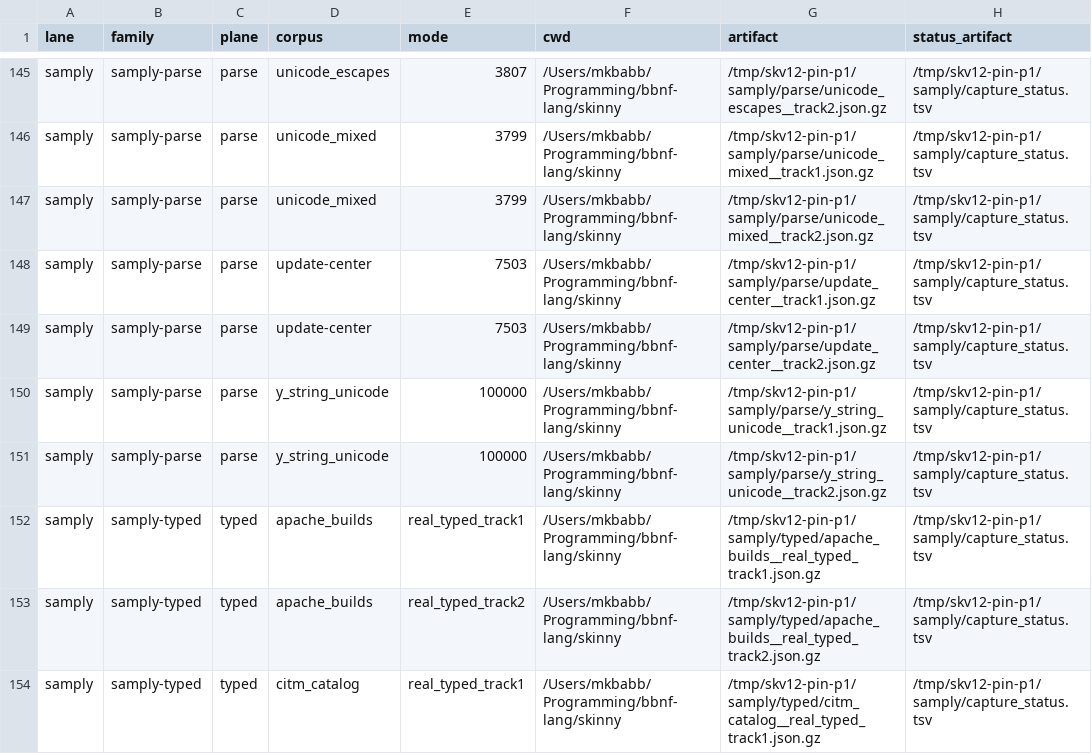
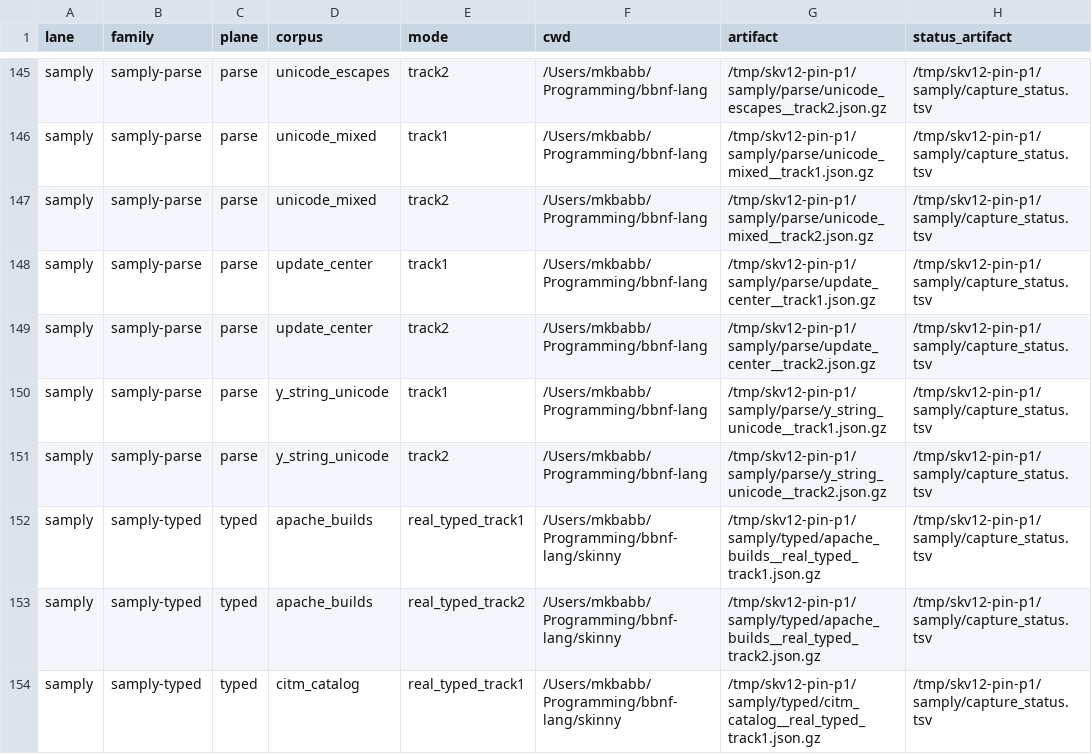
Before and after one commit to mkbabb/bbnf-lang, a TSV file: restart/skinny/tranches/sk-v12/research/p1/skv12-p1-pin-replay.tsv, drawn as a sheet; only a part is shown, gaps mark what is left out; the diff covers the shown part only; the diff names each change by its address in the sheet, - before the commit and + after, or states it on an @@ line.

Commit message:
docs(sk-v12-p1-hardening): fold pin replay challenge PIN-V2
PIN-V2 accepted the corrected pin profile evidence on four lenses and rejected two replayability details: malformed samply parse modes in the tracked replay TSV and rc=54 wording that pointed at stderr rather than xctrace stdout logs.\n\nThis commit records the six PIN-V2 challenge lenses, repairs the replay ledger schema, adds the canonical-mode sanity check, documents stdout-backed xctrace acceptance for all 185 rc=54 rows, and normalizes P1 lane wording to capture source commit cf7848b2.\n\nEvidence: git diff --cached --check passed; replay ledger mode check returns 0 bad rows; xctrace stdout validation returns 185 accepted rc=54 logs.

```diff
--- a/restart/skinny/tranches/sk-v12/research/p1/skv12-p1-pin-replay.tsv
+++ b/restart/skinny/tranches/sk-v12/research/p1/skv12-p1-pin-replay.tsv
-E145 (mode): 3807
+E145 (mode): track2
-F145:F151 (cwd): /Users/mkbabb/Programming/bbnf-lang/skinny
+F145:F151 (cwd): /Users/mkbabb/Programming/bbnf-lang
-E146 (mode): 3799
+E146 (mode): track1
-E147 (mode): 3799
+E147 (mode): track2
-D148:D149 (corpus): update-center
+D148:D149 (corpus): update_center
-E148 (mode): 7503
+E148 (mode): track1
-E149 (mode): 7503
+E149 (mode): track2
-E150 (mode): 100000
+E150 (mode): track1
-E151 (mode): 100000
+E151 (mode): track2
```
Also changed, not shown: 54 edited cells elsewhere in this file, 12 other files.
